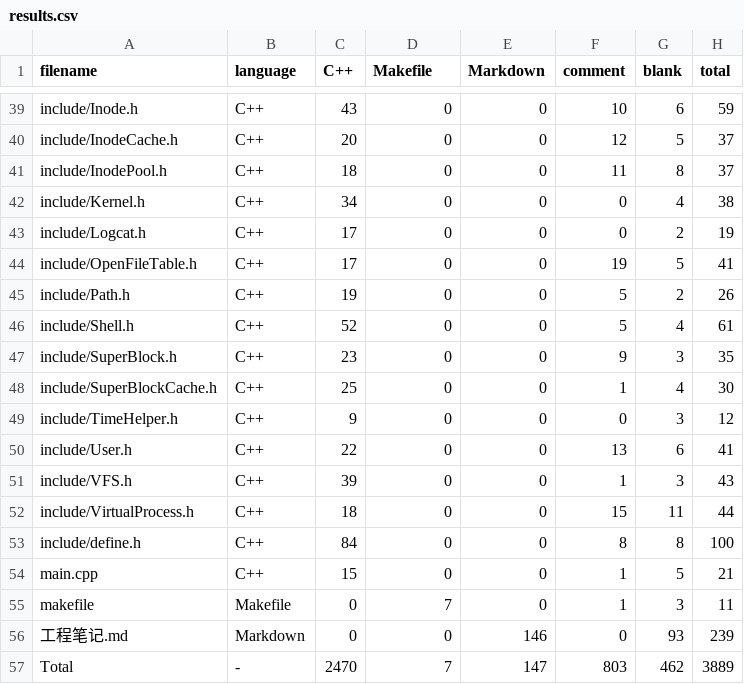
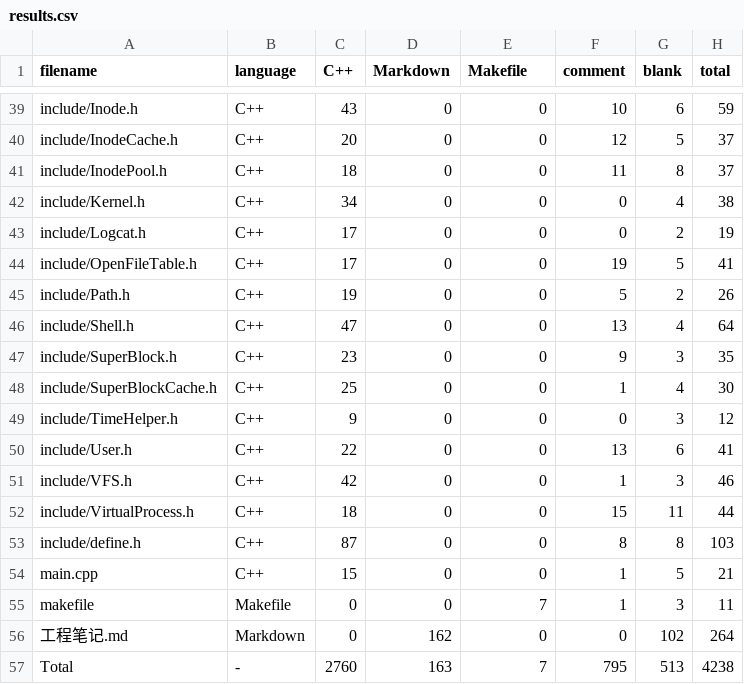
Before and after one commit to PrimeMHD/Unix-FileSystem, a CSV file: .VSCodeCounter/results.csv, drawn as a sheet; only a part is shown, gaps mark what is left out; the diff covers the shown part only.

```diff
--- a/.VSCodeCounter/results.csv
+++ b/.VSCodeCounter/results.csv
@@ -1 +1 @@
-filename, language, C++, Makefile, Markdown, comment, blank, total
+filename, language, C++, Markdown, Makefile, comment, blank, total
@@ -45,3 +45,3 @@ include/OpenFileTable.h, C++, 17, 0, 0, 19, 5, 41
 include/Path.h, C++, 19, 0, 0, 5, 2, 26
-include/Shell.h, C++, 52, 0, 0, 5, 4, 61
+include/Shell.h, C++, 47, 0, 0, 13, 4, 64
 include/SuperBlock.h, C++, 23, 0, 0, 9, 3, 35
@@ -50,8 +50,8 @@ include/TimeHelper.h, C++, 9, 0, 0, 0, 3, 12
 include/User.h, C++, 22, 0, 0, 13, 6, 41
-include/VFS.h, C++, 39, 0, 0, 1, 3, 43
+include/VFS.h, C++, 42, 0, 0, 1, 3, 46
 include/VirtualProcess.h, C++, 18, 0, 0, 15, 11, 44
-include/define.h, C++, 84, 0, 0, 8, 8, 100
+include/define.h, C++, 87, 0, 0, 8, 8, 103
 main.cpp, C++, 15, 0, 0, 1, 5, 21
-makefile, Makefile, 0, 7, 0, 1, 3, 11
-工程笔记.md, Markdown, 0, 0, 146, 0, 93, 239
-Total, -, 2470, 7, 147, 803, 462, 3889
+makefile, Makefile, 0, 0, 7, 1, 3, 11
+工程笔记.md, Markdown, 0, 162, 0, 0, 102, 264
+Total, -, 2760, 163, 7, 795, 513, 4238
```
Also changed, not shown: 25 edited cells elsewhere in this file, 11 other files.
